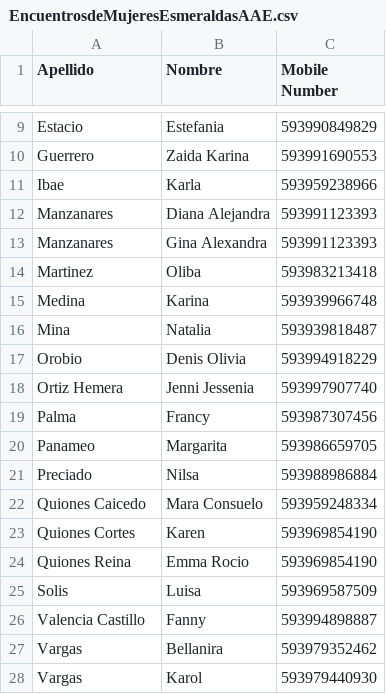
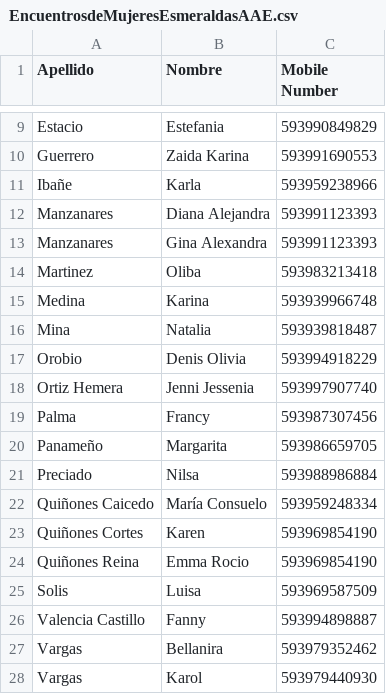
Before and after one commit to benrudolph/ascend.quote, a CSV file: EncuentrosdeMujeresEsmeraldasAAE.csv, drawn as a sheet; only a part is shown, gaps mark what is left out; the diff names each change by its address in the sheet, - before the commit and + after, or states it on an @@ line.

```diff
--- a/EncuentrosdeMujeresEsmeraldasAAE.csv
+++ b/EncuentrosdeMujeresEsmeraldasAAE.csv
-A11 (Apellido): Ibae
+A11 (Apellido): Ibañe
-A20 (Apellido): Panameo
+A20 (Apellido): Panameño
-A22 (Apellido): Quiones Caicedo
+A22 (Apellido): Quiñones Caicedo
-B22 (Nombre): Mara Consuelo
+B22 (Nombre): María Consuelo
-A23 (Apellido): Quiones Cortes
+A23 (Apellido): Quiñones Cortes
-A24 (Apellido): Quiones Reina
+A24 (Apellido): Quiñones Reina
```
Also changed, not shown: 7 other files.
